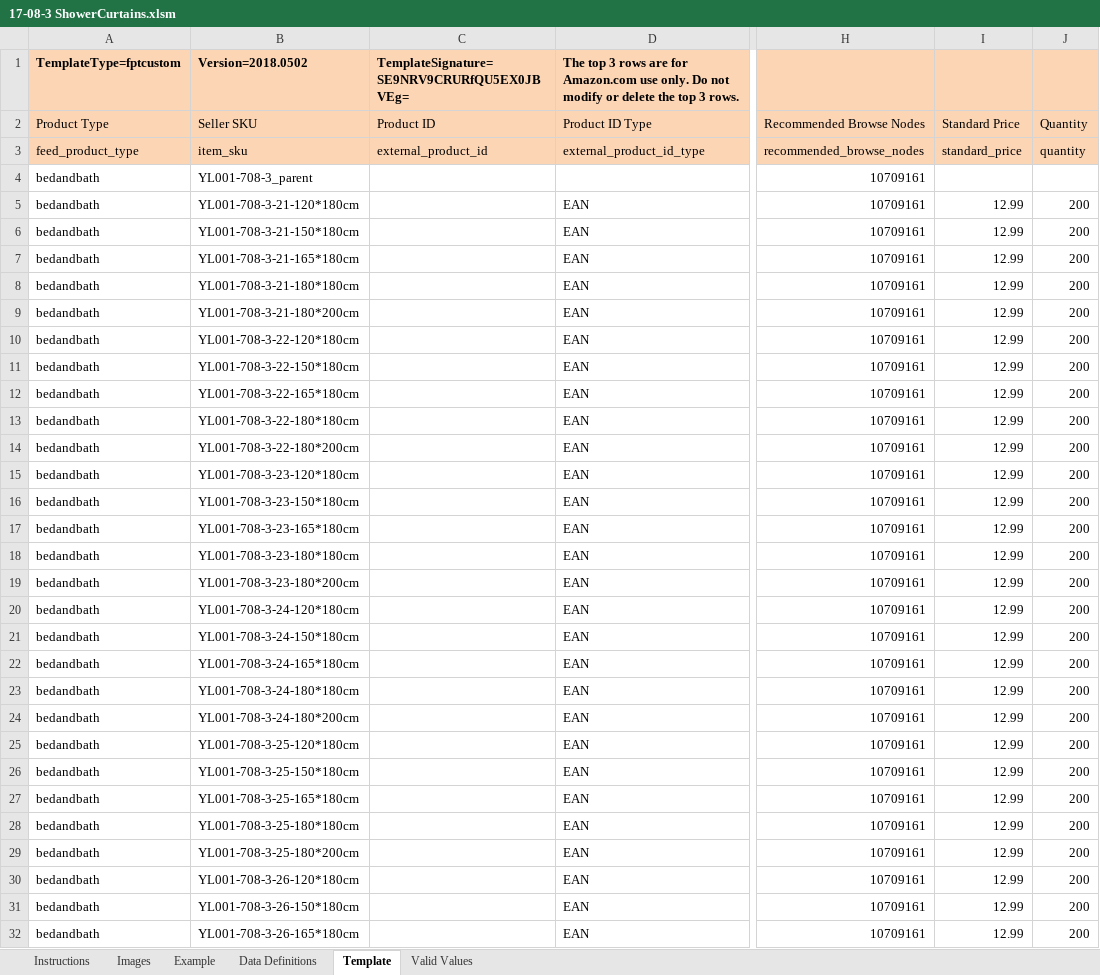
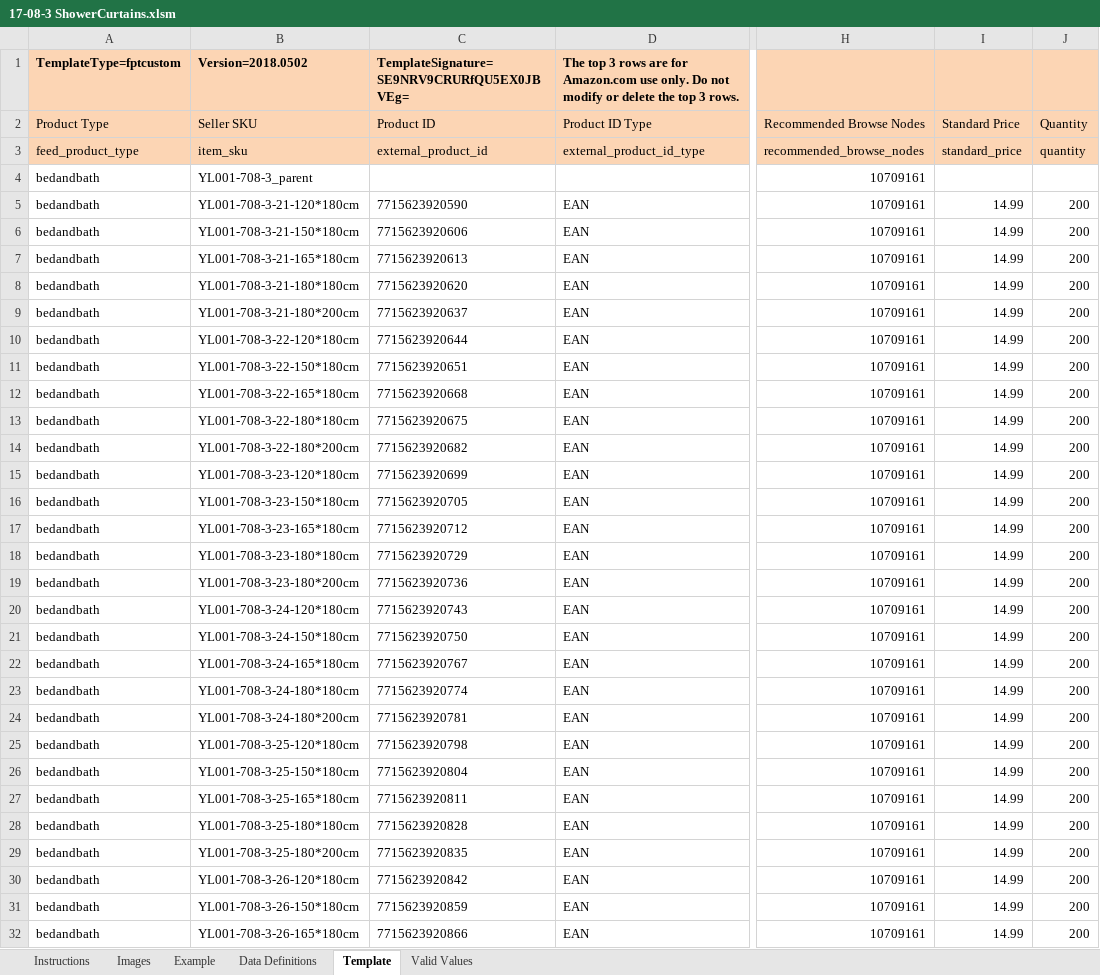
Before and after one commit to lisixinyanni/work-on-amazon, an Excel workbook: zxk/待上传/17-08-3 ShowerCurtains.xlsm, sheet Template, drawn as a sheet; only a part is shown, gaps mark what is left out; values as stored, in another font and other column widths than the file's, no borders; conditional formats not drawn; the diff covers the shown part only; the diff names each change by its address in the sheet, - before the commit and + after, or states it on an @@ line.

```diff
--- a/zxk/待上传/17-08-3 ShowerCurtains.xlsm (sheet Template)
+++ b/zxk/待上传/17-08-3 ShowerCurtains.xlsm (sheet Template)
-C5: (empty)
+C5: 7715623920590
-I5:I32: 12.99
+I5:I32: 14.99
-C6: (empty)
+C6: 7715623920606
-C7: (empty)
+C7: 7715623920613
-C8: (empty)
+C8: 7715623920620
-C9: (empty)
+C9: 7715623920637
-C10: (empty)
+C10: 7715623920644
-C11: (empty)
+C11: 7715623920651
-C12: (empty)
+C12: 7715623920668
-C13: (empty)
+C13: 7715623920675
-C14: (empty)
+C14: 7715623920682
-C15: (empty)
+C15: 7715623920699
-C16: (empty)
+C16: 7715623920705
-C17: (empty)
+C17: 7715623920712
-C18: (empty)
+C18: 7715623920729
-C19: (empty)
+C19: 7715623920736
-C20: (empty)
+C20: 7715623920743
-C21: (empty)
+C21: 7715623920750
-C22: (empty)
+C22: 7715623920767
-C23: (empty)
+C23: 7715623920774
-C24: (empty)
+C24: 7715623920781
-C25: (empty)
+C25: 7715623920798
-C26: (empty)
+C26: 7715623920804
-C27: (empty)
+C27: 7715623920811
-C28: (empty)
+C28: 7715623920828
-C29: (empty)
+C29: 7715623920835
-C30: (empty)
+C30: 7715623920842
-C31: (empty)
+C31: 7715623920859
-C32: (empty)
+C32: 7715623920866
```
Also changed, not shown: 44 edited cells elsewhere in this sheet, zxk/待上传/17-08-2 ShowerCurtains.xlsm, zxk/待上传/17-08-4 ShowerCurtains.xlsm.
